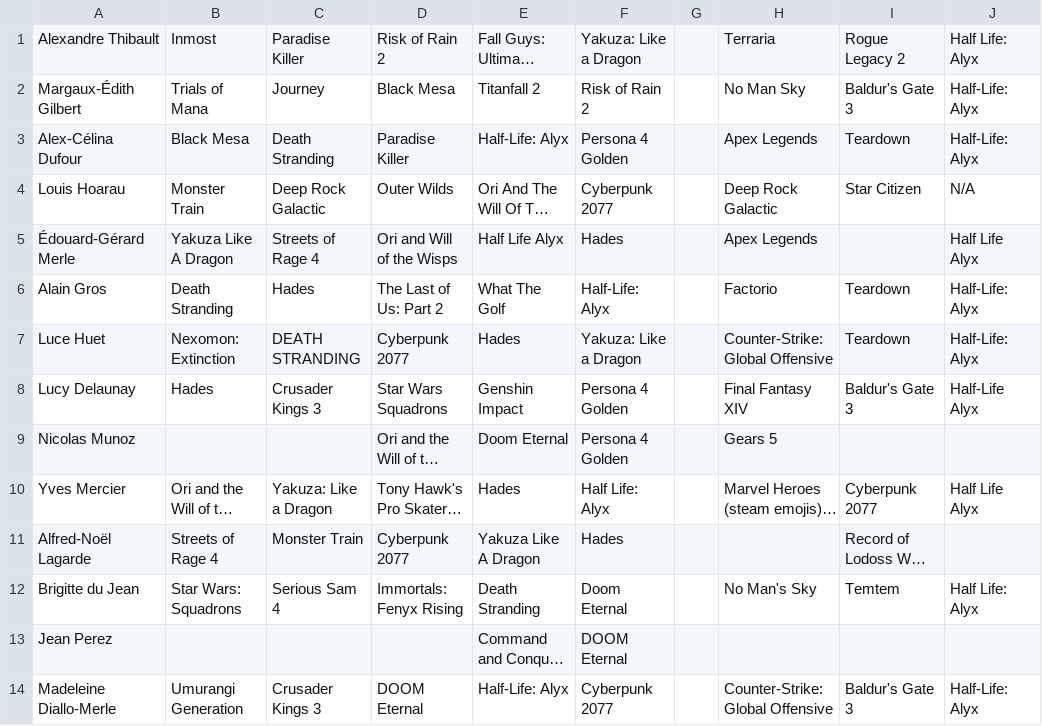
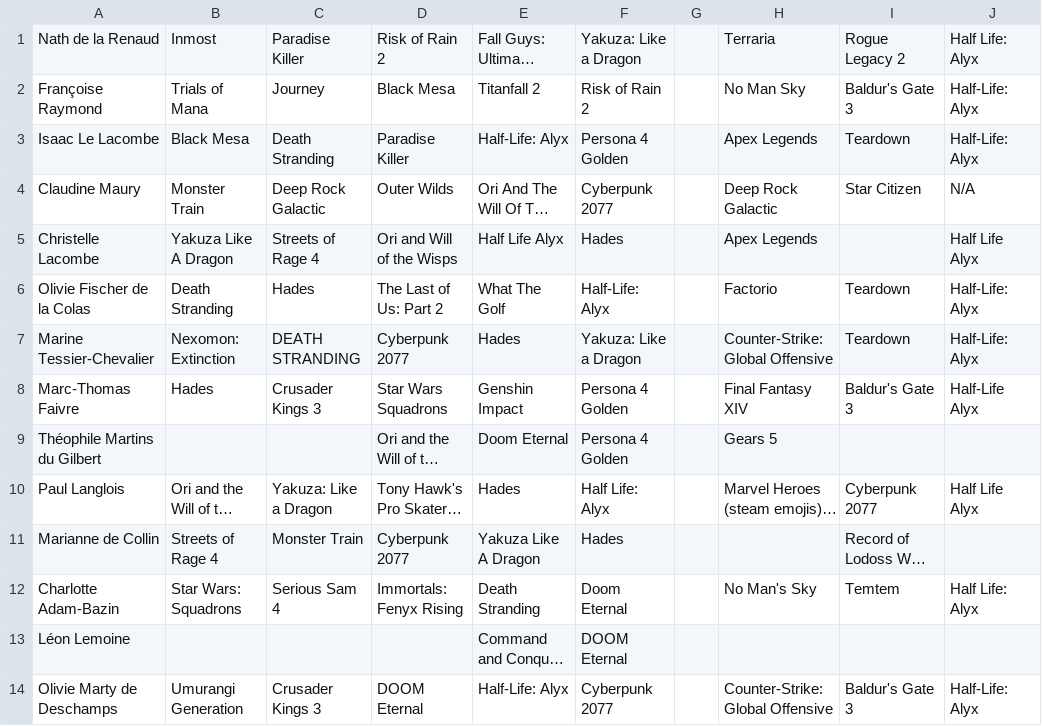
Before and after one commit to woctezuma/metacouncil-goty, a CSV file: data/anonymized_pc_gaming_metacouncil_goty_awards_2020.csv, drawn as a sheet; only a part is shown; long unchanged cells end in …; the diff covers the shown part only; the diff names each change by its address in the sheet, - before the commit and + after, or states it on an @@ line.

```diff
--- a/data/anonymized_pc_gaming_metacouncil_goty_awards_2020.csv
+++ b/data/anonymized_pc_gaming_metacouncil_goty_awards_2020.csv
-A1: Alexandre Thibault
+A1: Nath de la Renaud
-A2: Margaux-Édith Gilbert
+A2: Françoise Raymond
-A3: Alex-Célina Dufour
+A3: Isaac Le Lacombe
-A4: Louis Hoarau
+A4: Claudine Maury
-A5: Édouard-Gérard Merle
+A5: Christelle Lacombe
-A6: Alain Gros
+A6: Olivie Fischer de la Colas
-A7: Luce Huet
+A7: Marine Tessier-Chevalier
-A8: Lucy Delaunay
+A8: Marc-Thomas Faivre
-A9: Nicolas Munoz
+A9: Théophile Martins du Gilbert
-A10: Yves Mercier
+A10: Paul Langlois
-A11: Alfred-Noël Lagarde
+A11: Marianne de Collin
-A12: Brigitte du Jean
+A12: Charlotte Adam-Bazin
-A13: Jean Perez
+A13: Léon Lemoine
-A14: Madeleine Diallo-Merle
+A14: Olivie Marty de Deschamps
```
Also changed, not shown: 76 edited cells elsewhere in this file, data/anonymized_pc_gaming_metacouncil_goty_awards_2018.csv, data/anonymized_pc_gaming_metacouncil_goty_awards_2019.csv.
